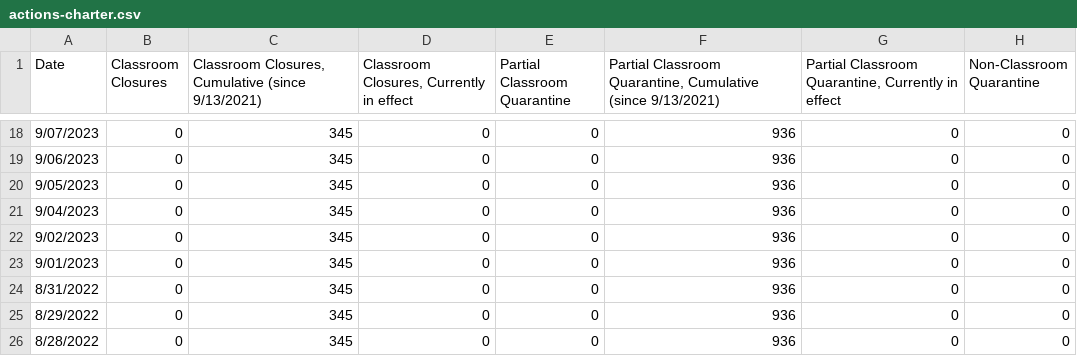
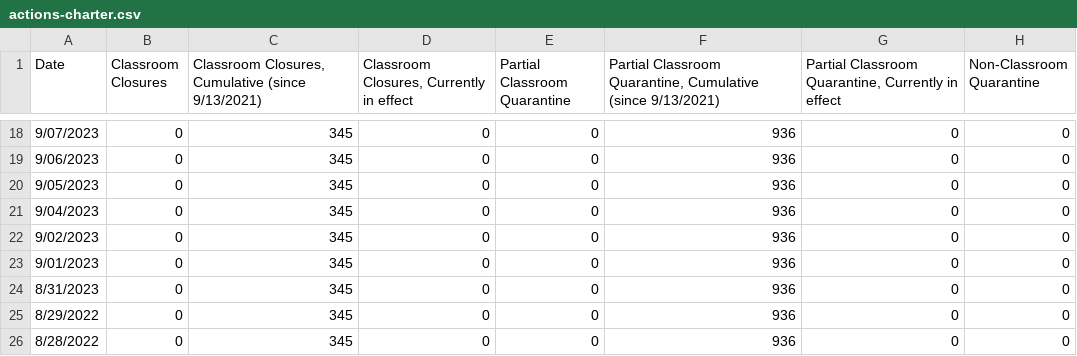
Before and after one commit to couchand/nyc-doe-covid-interventions, a CSV file: csv/actions-charter.csv, drawn as a sheet; only a part is shown, gaps mark what is left out; the diff names each change by its address in the sheet, - before the commit and + after, or states it on an @@ line.

```diff
--- a/csv/actions-charter.csv
+++ b/csv/actions-charter.csv
-A24 (Date): 8/31/2022
+A24 (Date): 8/31/2023
```
Also changed, not shown: csv/actions.csv, csv/confirmed-cases-cumulative.csv, 1 other file.
